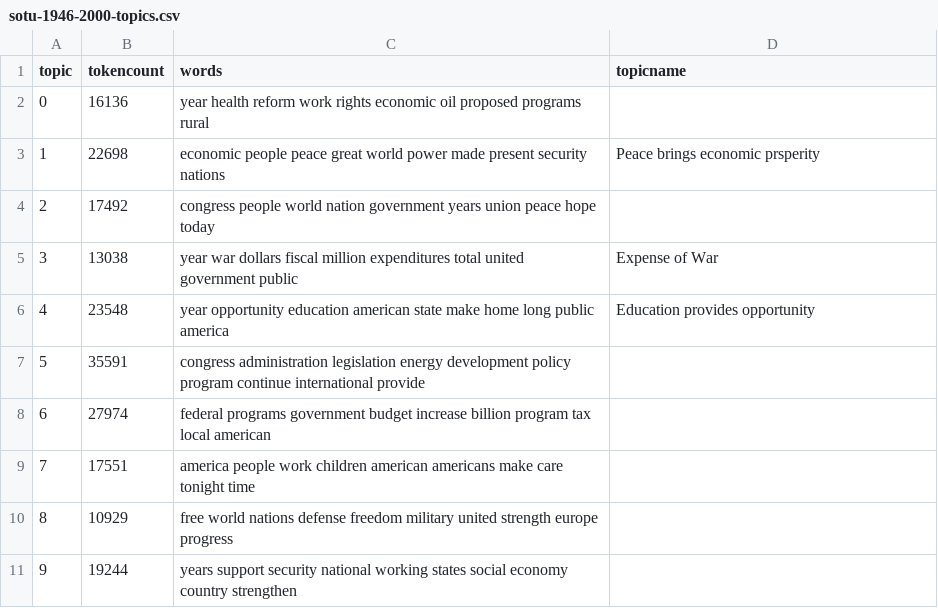
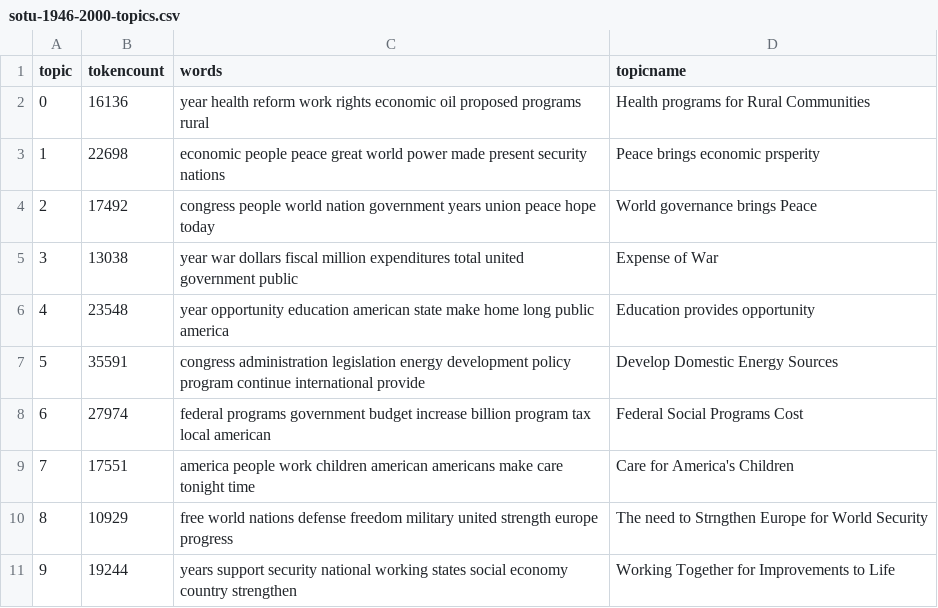
Before and after one commit to kensuchy/Digital-History-Repository, a CSV file: _data/topics/sotu-1946-2000-topics.csv, drawn as a sheet.

Commit message:
Update sotu-1946-2000-topics.csv

```diff
--- a/_data/topics/sotu-1946-2000-topics.csv
+++ b/_data/topics/sotu-1946-2000-topics.csv
@@ -1,11 +1,11 @@
 topic,tokencount,words,topicname
-0,16136,"year health reform work rights economic oil proposed programs rural",
+0,16136,"year health reform work rights economic oil proposed programs rural",Health programs for Rural Communities
 1,22698,"economic people peace great world power made present security nations",Peace brings economic prsperity
-2,17492,"congress people world nation government years union peace hope today",
+2,17492,"congress people world nation government years union peace hope today",World governance brings Peace
 3,13038,"year war dollars fiscal million expenditures total united government public",Expense of War
 4,23548,"year opportunity education american state make home long public america", Education provides opportunity
-5,35591,"congress administration legislation energy development policy program continue international provide",
-6,27974,"federal programs government budget increase billion program tax local american",
-7,17551,"america people work children american americans make care tonight time",
-8,10929,"free world nations defense freedom military united strength europe progress",
-9,19244,"years support security national working states social economy country strengthen",
+5,35591,"congress administration legislation energy development policy program continue international provide",Develop Domestic Energy Sources
+6,27974,"federal programs government budget increase billion program tax local american",Federal Social Programs Cost
+7,17551,"america people work children american americans make care tonight time", Care for America's Children
+8,10929,"free world nations defense freedom military united strength europe progress",The need to Strngthen Europe for World Security
+9,19244,"years support security national working states social economy country strengthen",Working Together for Improvements to Life
```
